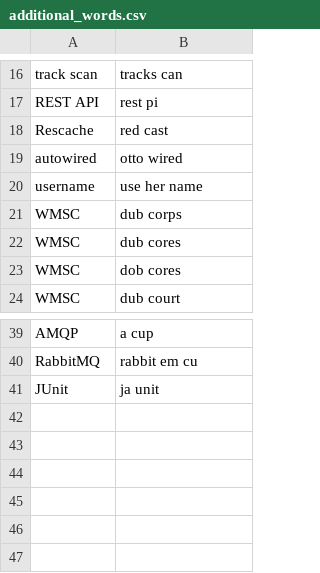
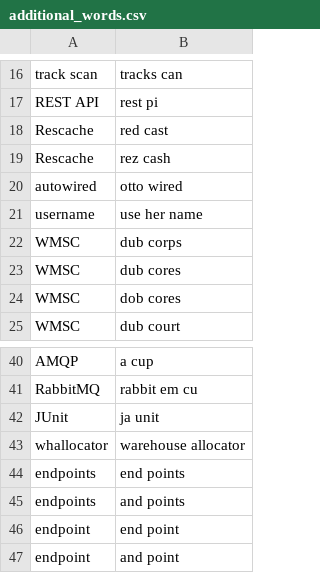
Before and after one commit to okonomichiyaki/knausj_talon, a CSV file: settings/additional_words.csv, drawn as a sheet; only a part is shown, gaps mark what is left out.

```diff
--- a/settings/additional_words.csv
+++ b/settings/additional_words.csv
@@ -18,2 +18,3 @@ REST API,rest pi
 Rescache,red cast
+Rescache,rez cash
 autowired,otto wired
@@ -41 +42,6 @@ RabbitMQ,rabbit em cu
 JUnit,ja unit
+whallocator,warehouse allocator
+endpoints,end points
+endpoints,and points
+endpoint,end point
+endpoint,and point
```
Also changed, not shown: settings/words_to_replace.csv.
